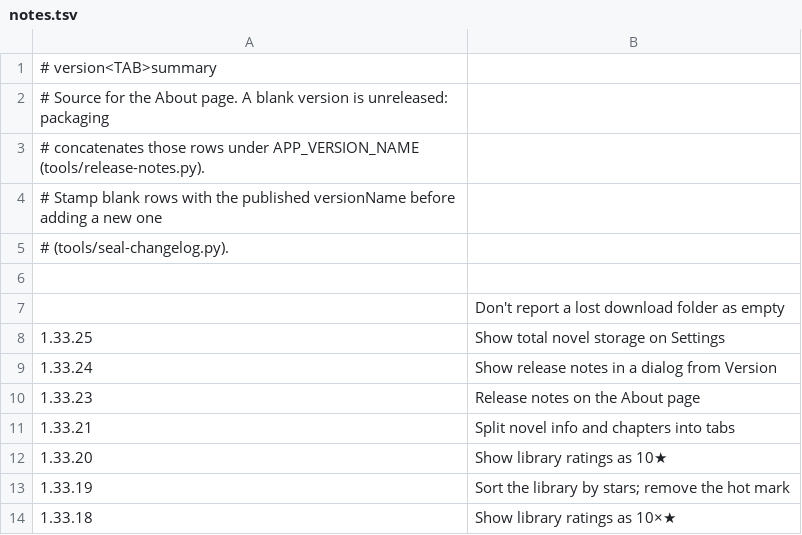
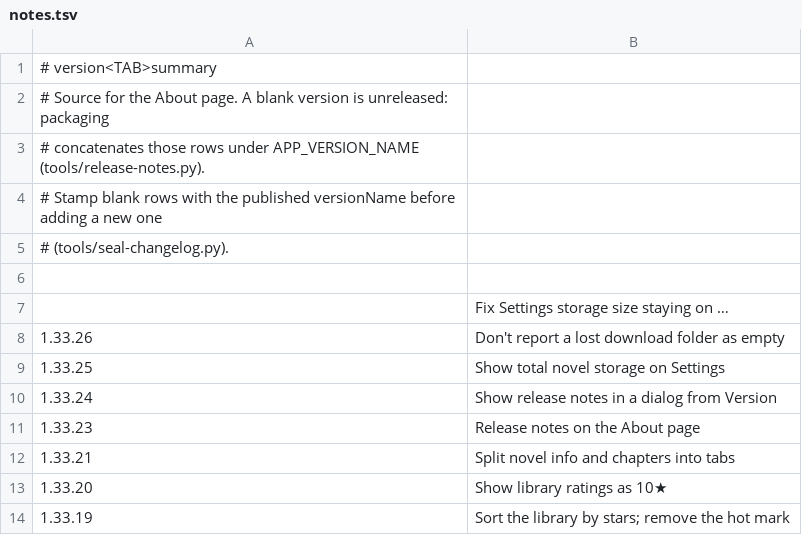
Before and after one commit to vtlinh/novels, a TSV file: android/changelog/notes.tsv, drawn as a sheet; only a part is shown; the shorter side is filled out with more unchanged rows.

```diff
--- a/android/changelog/notes.tsv
+++ b/android/changelog/notes.tsv
@@ -6,3 +6,4 @@
 
-	Don't report a lost download folder as empty
+	Fix Settings storage size staying on …
+1.33.26	Don't report a lost download folder as empty
 1.33.25	Show total novel storage on Settings
```
Also changed, not shown: 5 other files.
